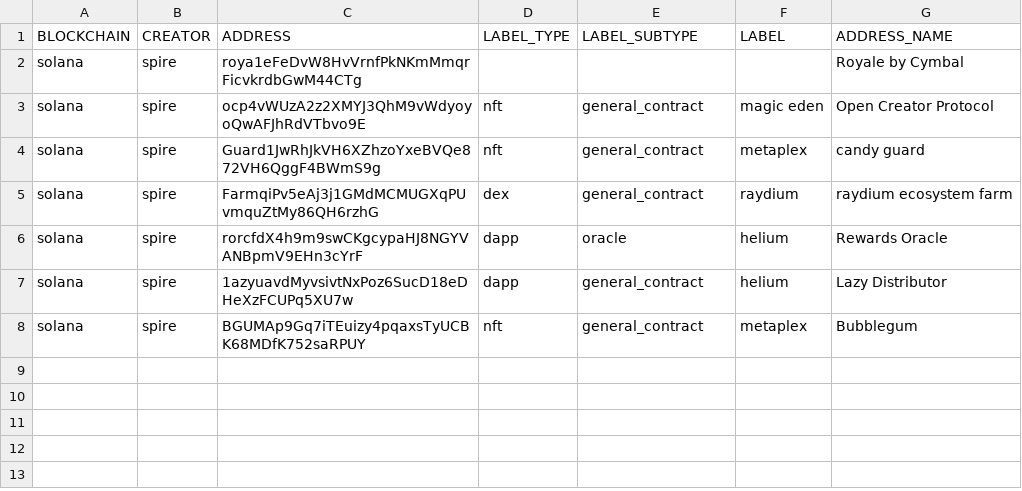
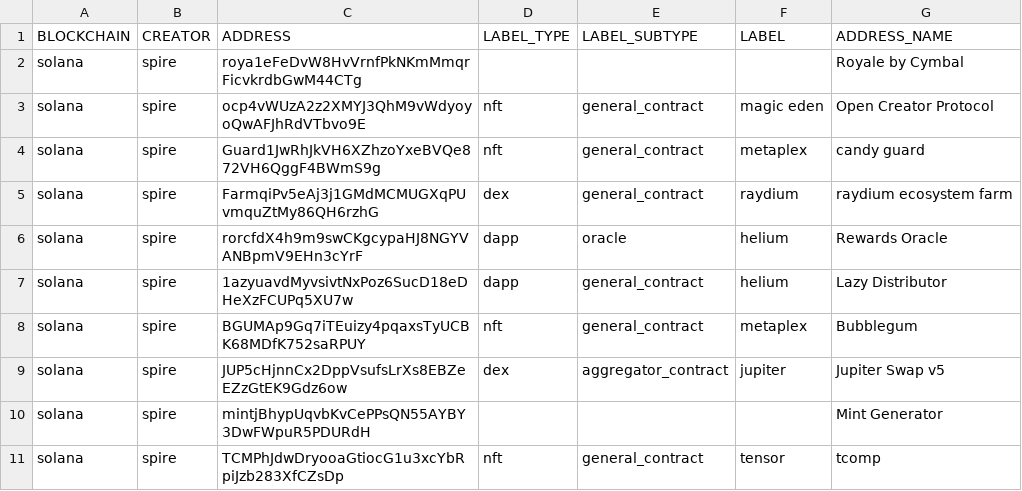
Before and after one commit to spire-fyi/spire_fyi, a CSV file: data/program_manual_labels.csv, drawn as a sheet.

Commit message:
Update data

```diff
--- a/data/program_manual_labels.csv
+++ b/data/program_manual_labels.csv
@@ -8 +8,4 @@ solana,spire,1azyuavdMyvsivtNxPoz6SucD18eDHeXzFCUPq5XU7w,dapp,general_contract,h
 solana,spire,BGUMAp9Gq7iTEuizy4pqaxsTyUCBK68MDfK752saRPUY,nft,general_contract,metaplex,Bubblegum
+solana,spire,JUP5cHjnnCx2DppVsufsLrXs8EBZeEZzGtEK9Gdz6ow,dex,aggregator_contract,jupiter,Jupiter Swap v5
+solana,spire,mintjBhypUqvbKvCePPsQN55AYBY3DwFWpuR5PDURdH,,,,Mint Generator
+solana,spire,TCMPhJdwDryooaGtiocG1u3xcYbRpiJzb283XfCZsDp,nft,general_contract,tensor,tcomp
```
Also changed, not shown: data/all_programs_flipside_labels.csv, 8 other files.
